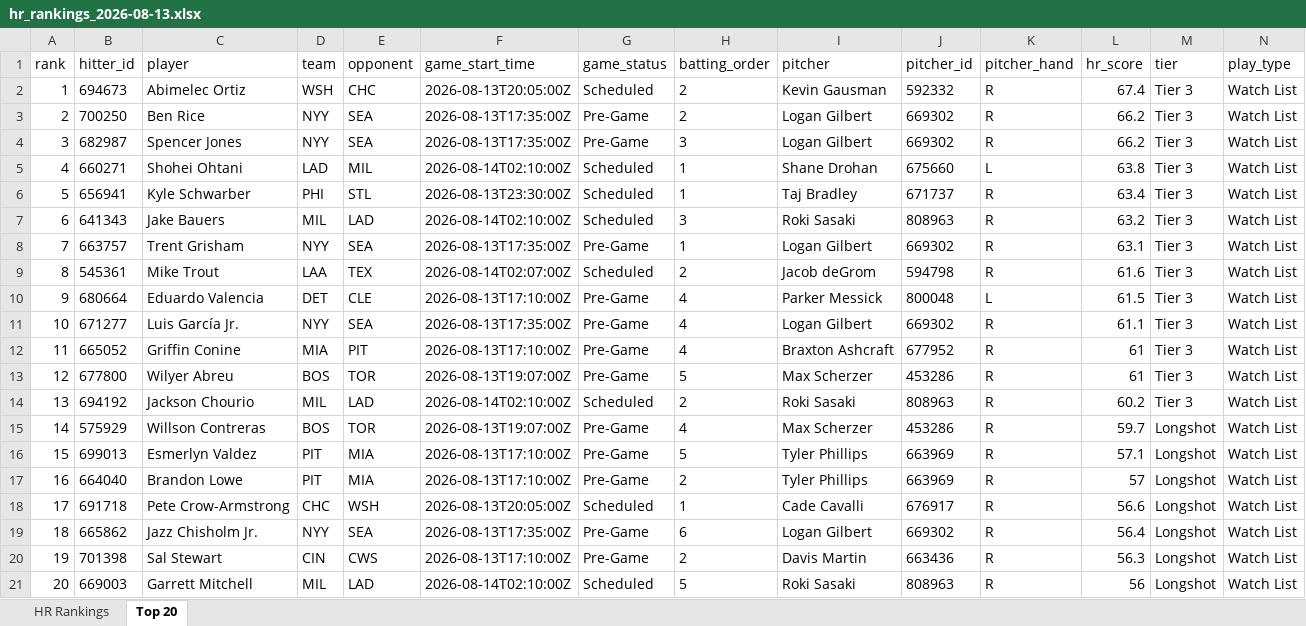
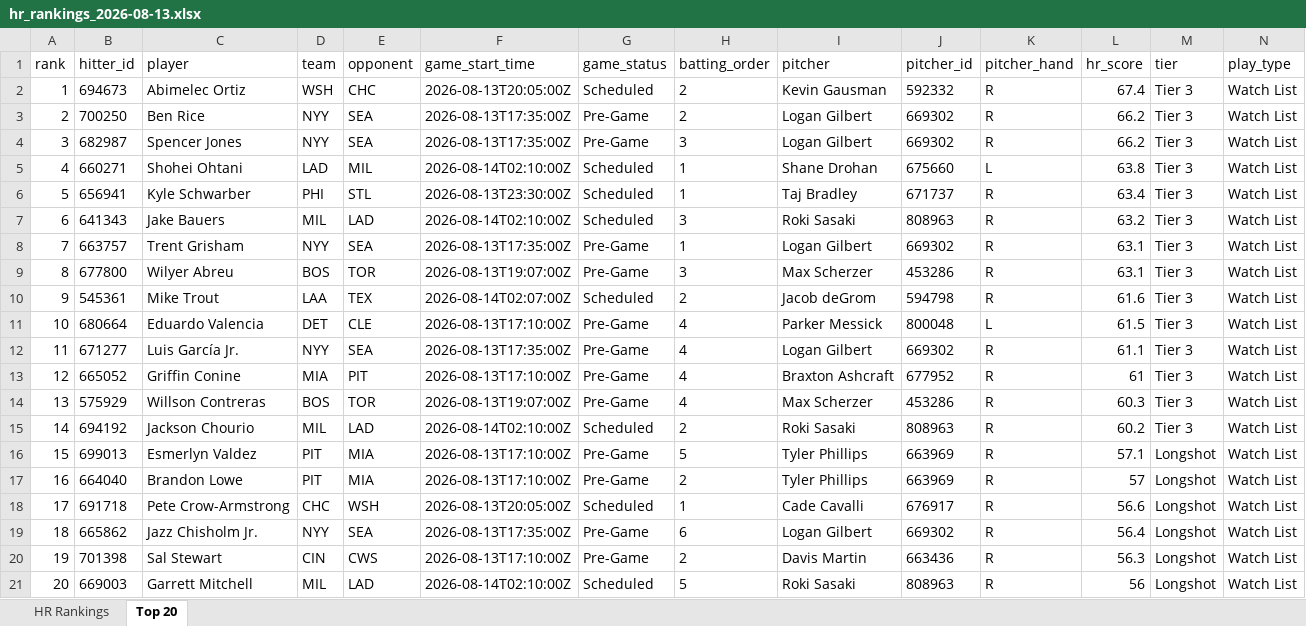
Before and after one commit to etbell28/ghost-analytics, an Excel workbook: outputs/daily/hr_rankings_2026-08-13.xlsx, sheet Top 20, drawn as a sheet; only a part is shown; values as stored, in another font and other column widths than the file's, no borders; removed rows and columns are numbered as before the commit, all else as after; rows hold the shown columns only; the diff names each change by its address in the sheet, - before the commit and + after, or states it on an @@ line.

```diff
--- a/outputs/daily/hr_rankings_2026-08-13.xlsx (sheet Top 20)
+++ b/outputs/daily/hr_rankings_2026-08-13.xlsx (sheet Top 20)
+row 9: 8 | 677800 | Wilyer Abreu | BOS | TOR | 2026-08-13T19:07:00Z | Pre-Game | 3 | Max Scherzer | 453286 | R | 63.1 | Tier 3 | Watch List
-A10 (rank): 8
+A10 (rank): 9
-A11 (rank): 9
+A11 (rank): 10
-A12 (rank): 10
+A12 (rank): 11
-A13 (rank): 11
+A13 (rank): 12
-row 13: 12 | 677800 | Wilyer Abreu | BOS | TOR | 2026-08-13T19:07:00Z | Pre-Game | 5 | Max Scherzer | 453286 | R | 61 | Tier 3 | Watch List
+row 14: 13 | 575929 | Willson Contreras | BOS | TOR | 2026-08-13T19:07:00Z | Pre-Game | 4 | Max Scherzer | 453286 | R | 60.3 | Tier 3 | Watch List
-A15 (rank): 13
+A15 (rank): 14
-row 15: 14 | 575929 | Willson Contreras | BOS | TOR | 2026-08-13T19:07:00Z | Pre-Game | 4 | Max Scherzer | 453286 | R | 59.7 | Longshot | Watch List
```
Also changed, not shown: sheet HR Rankings, outputs/hr_rankings.xlsx, 8 other files.
